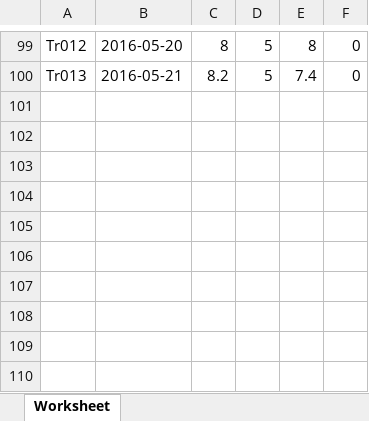
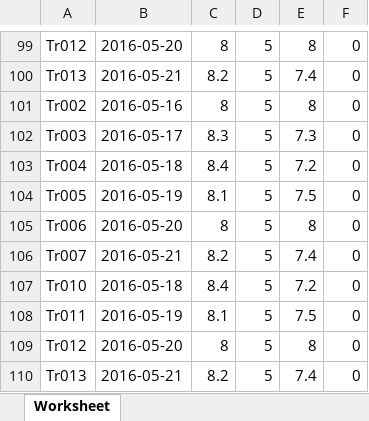
Before and after one commit to sajithaliyanage/Team-IGNIS, an Excel workbook: view/site/new.xlsx, sheet Worksheet, drawn as a sheet; only a part is shown, gaps mark what is left out; values as stored, in another font and other column widths than the file's, no borders; the diff names each change by its address in the sheet, - before the commit and + after, or states it on an @@ line.

```diff
--- a/view/site/new.xlsx (sheet Worksheet)
+++ b/view/site/new.xlsx (sheet Worksheet)
+row 101: Tr002 | 2016-05-16 | 8 | 5 | 8 | 0
+row 102: Tr003 | 2016-05-17 | 8.3 | 5 | 7.3 | 0
+row 103: Tr004 | 2016-05-18 | 8.4 | 5 | 7.2 | 0
+row 104: Tr005 | 2016-05-19 | 8.1 | 5 | 7.5 | 0
+row 105: Tr006 | 2016-05-20 | 8 | 5 | 8 | 0
+row 106: Tr007 | 2016-05-21 | 8.2 | 5 | 7.4 | 0
+row 107: Tr010 | 2016-05-18 | 8.4 | 5 | 7.2 | 0
+row 108: Tr011 | 2016-05-19 | 8.1 | 5 | 7.5 | 0
+row 109: Tr012 | 2016-05-20 | 8 | 5 | 8 | 0
+row 110: Tr013 | 2016-05-21 | 8.2 | 5 | 7.4 | 0
```
Also changed, not shown: 6 other files.
